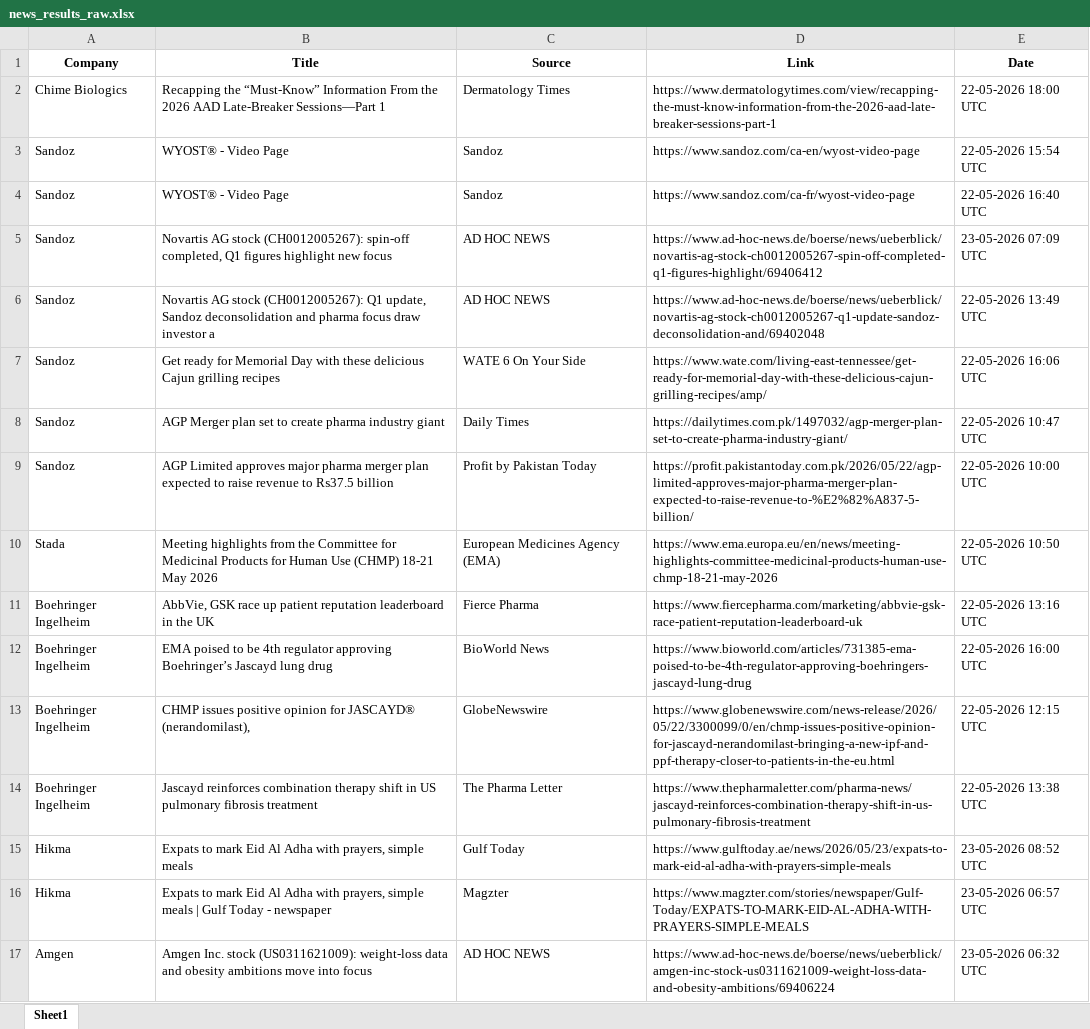
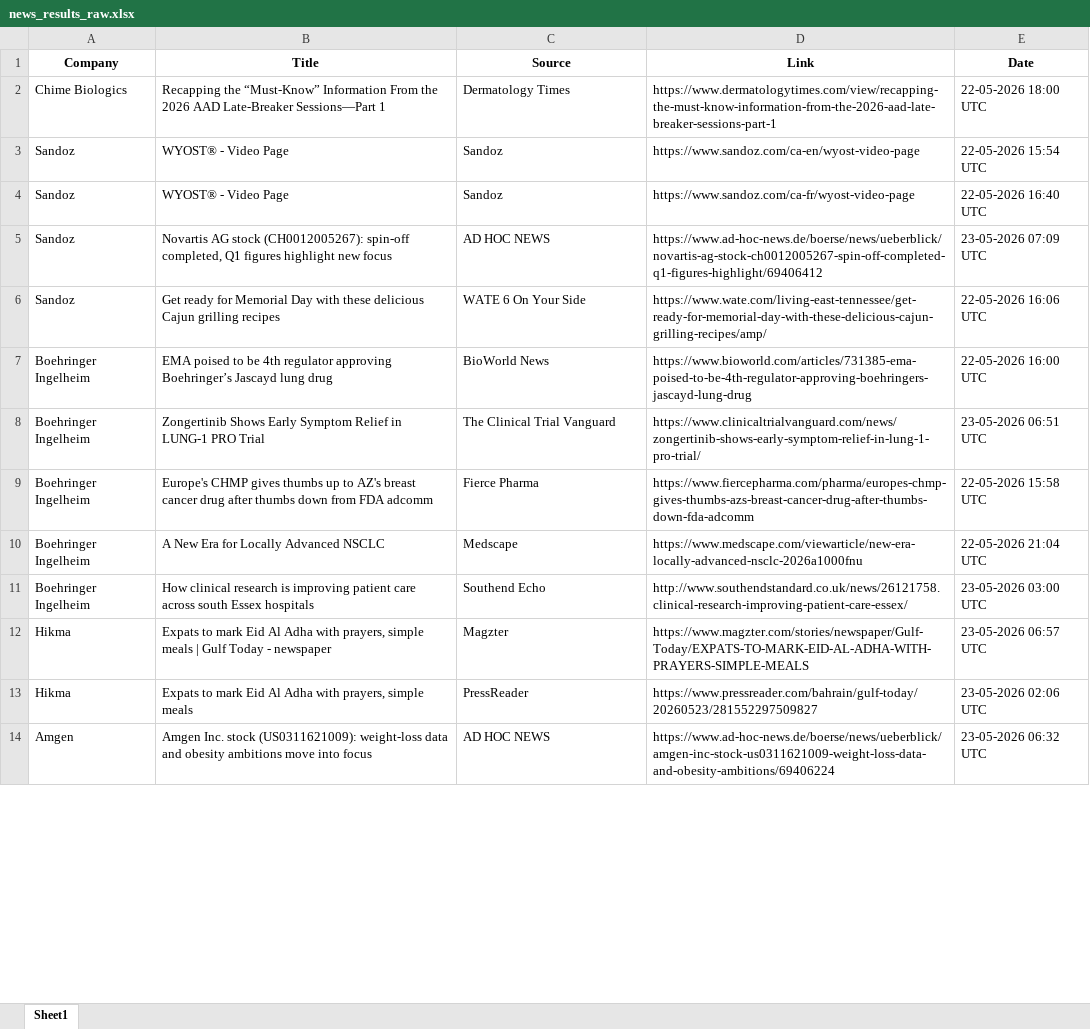
Before and after one commit to mishraa-G/Ved, an Excel workbook: news_results_raw.xlsx, sheet Sheet1, drawn as a sheet; only a part is shown; values as stored, in another font and other column widths than the file's, no borders; removed rows and columns are numbered as before the commit, all else as after; the diff covers the shown part only; the diff names each change by its address in the sheet, - before the commit and + after, or states it on an @@ line.

```diff
--- a/news_results_raw.xlsx (sheet Sheet1)
+++ b/news_results_raw.xlsx (sheet Sheet1)
-row 6: Sandoz | Novartis AG stock (CH0012005267): Q1 update, Sandoz deconsolidation and pharma focus draw investor a | AD HOC NEWS | https://www.ad-hoc-news.de/boerse/news/ueberblick/novartis-ag-stock-ch0012005267-q1-update-sandoz-deconsolidation-and/69402048 | 22-05-2026 13:49 UTC
-row 8: Sandoz | AGP Merger plan set to create pharma industry giant | Daily Times | https://dailytimes.com.pk/1497032/agp-merger-plan-set-to-create-pharma-industry-giant/ | 22-05-2026 10:47 UTC
-row 9: Sandoz | AGP Limited approves major pharma merger plan expected to raise revenue to ₨37.5 billion | Profit by Pakistan Today | https://profit.pakistantoday.com.pk/2026/05/22/agp-limited-approves-major-pharma-merger-plan-expected-to-raise-revenue-to-%E2%82%A837-5-billion/ | 22-05-2026 10:00 UTC
-row 10: Stada | Meeting highlights from the Committee for Medicinal Products for Human Use (CHMP) 18-21 May 2026 | European Medicines Agency (EMA) | https://www.ema.europa.eu/en/news/meeting-highlights-committee-medicinal-products-human-use-chmp-18-21-may-2026 | 22-05-2026 10:50 UTC
-row 11: Boehringer Ingelheim | AbbVie, GSK race up patient reputation leaderboard in the UK | Fierce Pharma | https://www.fiercepharma.com/marketing/abbvie-gsk-race-patient-reputation-leaderboard-uk | 22-05-2026 13:16 UTC
-B8 (Title): CHMP issues positive opinion for JASCAYD® (nerandomilast),
+B8 (Title): Zongertinib Shows Early Symptom Relief in LUNG-1 PRO Trial
-C8 (Source): GlobeNewswire
+C8 (Source): The Clinical Trial Vanguard
-D8 (Link): https://www.globenewswire.com/news-release/2026/05/22/3300099/0/en/chmp-issues-positive-opinion-for-jascayd-nerandomilast-bringing-a-new-ipf-and-ppf-therapy-closer-to-patients-in-the-eu.html
+D8 (Link): https://www.clinicaltrialvanguard.com/news/zongertinib-shows-early-symptom-relief-in-lung-1-pro-trial/
-E8 (Date): 22-05-2026 12:15 UTC
+E8 (Date): 23-05-2026 06:51 UTC
-B9 (Title): Jascayd reinforces combination therapy shift in US pulmonary fibrosis treatment
+B9 (Title): Europe's CHMP gives thumbs up to AZ's breast cancer drug after thumbs down from FDA adcomm
-C9 (Source): The Pharma Letter
+C9 (Source): Fierce Pharma
-D9 (Link): https://www.thepharmaletter.com/pharma-news/jascayd-reinforces-combination-therapy-shift-in-us-pulmonary-fibrosis-treatment
+D9 (Link): https://www.fiercepharma.com/pharma/europes-chmp-gives-thumbs-azs-breast-cancer-drug-after-thumbs-down-fda-adcomm
-E9 (Date): 22-05-2026 13:38 UTC
+E9 (Date): 22-05-2026 15:58 UTC
-row 15: Hikma | Expats to mark Eid Al Adha with prayers, simple meals | Gulf Today | https://www.gulftoday.ae/news/2026/05/23/expats-to-mark-eid-al-adha-with-prayers-simple-meals | 23-05-2026 08:52 UTC
+row 10: Boehringer Ingelheim | A New Era for Locally Advanced NSCLC | Medscape | https://www.medscape.com/viewarticle/new-era-locally-advanced-nsclc-2026a1000fnu | 22-05-2026 21:04 UTC
+row 11: Boehringer Ingelheim | How clinical research is improving patient care across south Essex hospitals | Southend Echo | http://www.southendstandard.co.uk/news/26121758.clinical-research-improving-patient-care-essex/ | 23-05-2026 03:00 UTC
+row 13: Hikma | Expats to mark Eid Al Adha with prayers, simple meals | PressReader | https://www.pressreader.com/bahrain/gulf-today/20260523/281552297509827 | 23-05-2026 02:06 UTC
```
Also changed, not shown: 28 added rows, 69 removed rows, 2 moved rows and 136 edited cells elsewhere in this sheet, news_results.xlsx.
